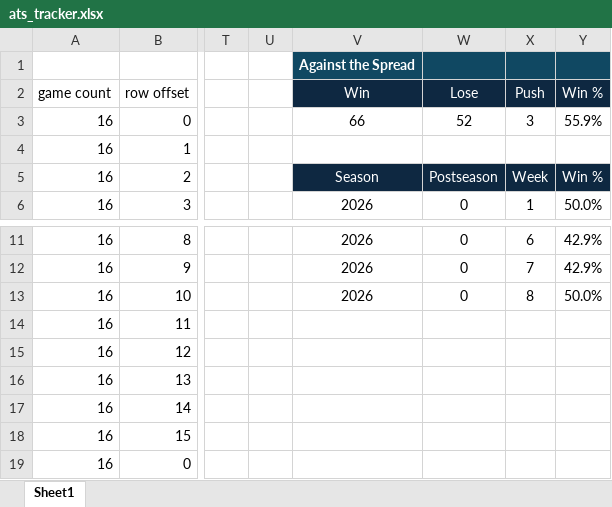
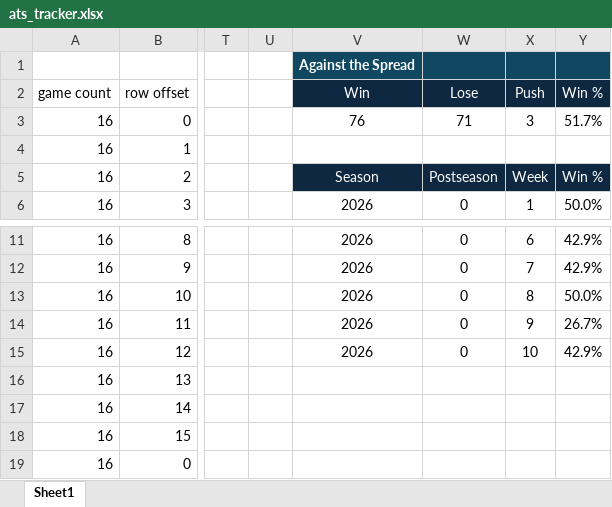
Before and after one commit to hodges623/nfl-prediction-model-site, an Excel workbook: data/ats_tracker.xlsx, sheet Sheet1, drawn as a sheet; only a part is shown, gaps mark what is left out; values as stored, in another font and other column widths than the file's, no borders; the diff covers the shown part only; the diff names each change by its address in the sheet, - before the commit and + after, or states it on an @@ line.

```diff
--- a/data/ats_tracker.xlsx (sheet Sheet1)
+++ b/data/ats_tracker.xlsx (sheet Sheet1)
-V3 (Win): 66
+V3 (Win): 76
-W3 (Lose): 52
+W3 (Lose): 71
-Y3 (Win %): 55.9%
+Y3 (Win %): 51.7%
-V14:V15 (Win): (empty)
+V14:V15 (Win): 2026
-W14:W15 (Lose): (empty)
+W14:W15 (Lose): 0
-X14 (Push): (empty)
+X14 (Push): 9
-Y14 (Win %): (empty)
+Y14 (Win %): 26.7%
-X15 (Push): (empty)
+X15 (Push): 10
-Y15 (Win %): (empty)
+Y15 (Win %): 42.9%
```
Also changed, not shown: 29 added rows elsewhere in this sheet, 2 other files.
